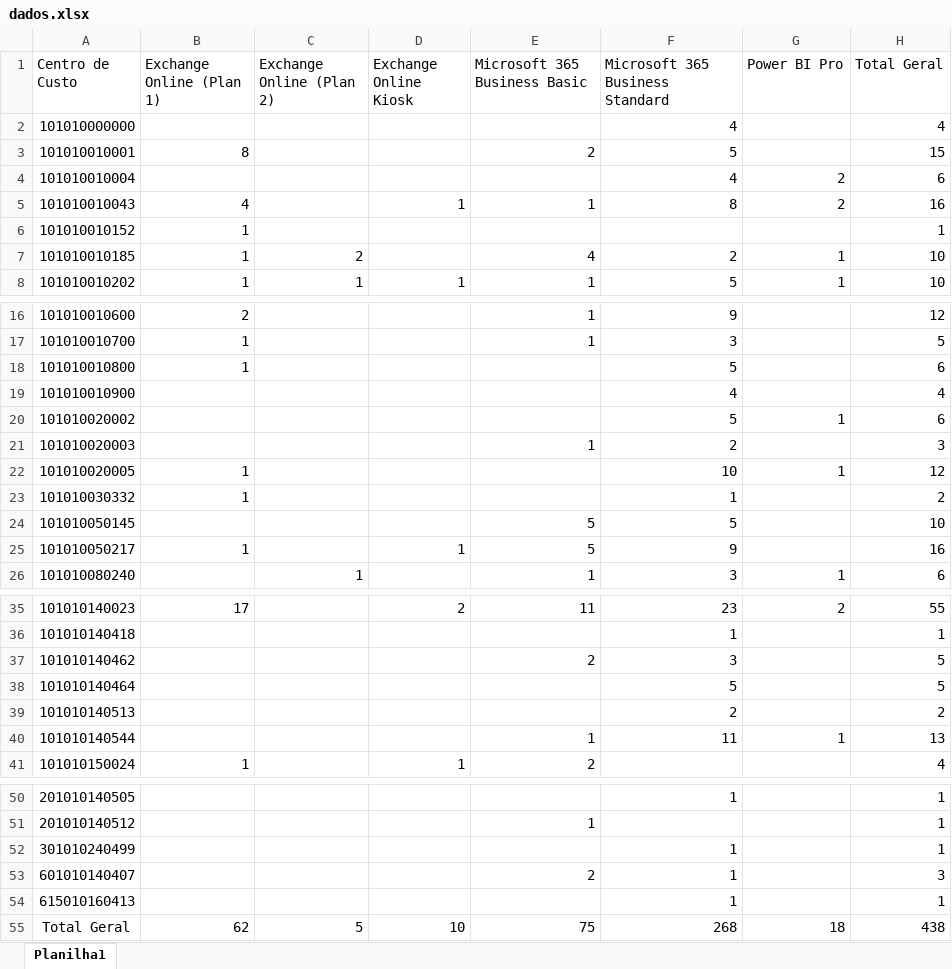
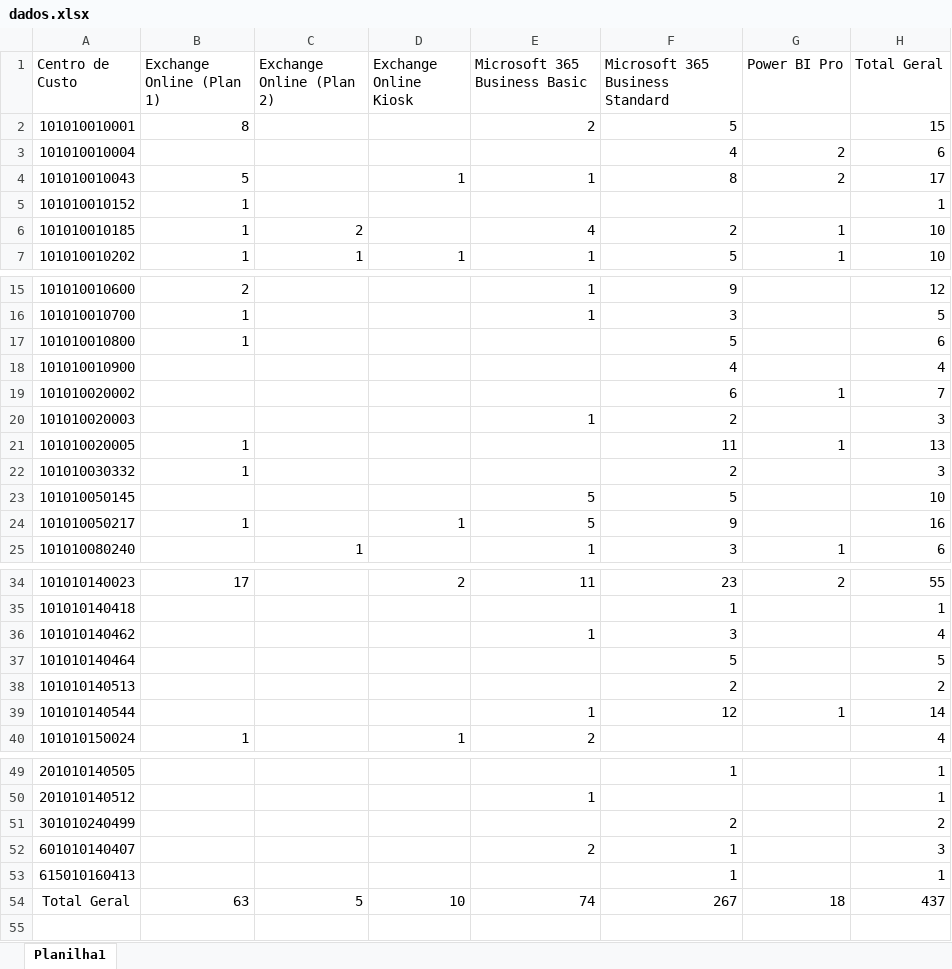
Before and after one commit to gabrielferrazz/Dashboard_Office365, an Excel workbook: dados.xlsx, sheet Planilha1, drawn as a sheet; only a part is shown, gaps mark what is left out; values as stored, in another font and other column widths than the file's, no borders; removed rows and columns are numbered as before the commit, all else as after; the diff covers the shown part only; the diff names each change by its address in the sheet, - before the commit and + after, or states it on an @@ line.

Commit message:
Dashboard de Licencas

```diff
--- a/dados.xlsx (sheet Planilha1)
+++ b/dados.xlsx (sheet Planilha1)
-row 2: 101010000000 |  |  |  |  | 4 |  | 4
-B4 (Exchange Online (Plan 1)): 4
+B4 (Exchange Online (Plan 1)): 5
-H4 (Total Geral): 16
+H4 (Total Geral): 17
-F19 (Microsoft 365 Business Standard): 5
+F19 (Microsoft 365 Business Standard): 6
-H19 (Total Geral): 6
+H19 (Total Geral): 7
-F21 (Microsoft 365 Business Standard): 10
+F21 (Microsoft 365 Business Standard): 11
-H21 (Total Geral): 12
+H21 (Total Geral): 13
-F22 (Microsoft 365 Business Standard): 1
+F22 (Microsoft 365 Business Standard): 2
-H22 (Total Geral): 2
+H22 (Total Geral): 3
-E36 (Microsoft 365 Business Basic): 2
+E36 (Microsoft 365 Business Basic): 1
-H36 (Total Geral): 5
+H36 (Total Geral): 4
-F39 (Microsoft 365 Business Standard): 11
+F39 (Microsoft 365 Business Standard): 12
-H39 (Total Geral): 13
+H39 (Total Geral): 14
-F51 (Microsoft 365 Business Standard): 1
+F51 (Microsoft 365 Business Standard): 2
-H51 (Total Geral): 1
+H51 (Total Geral): 2
-B54 (Exchange Online (Plan 1)): 62
+B54 (Exchange Online (Plan 1)): 63
-E54 (Microsoft 365 Business Basic): 75
+E54 (Microsoft 365 Business Basic): 74
-F54 (Microsoft 365 Business Standard): 268
+F54 (Microsoft 365 Business Standard): 267
-H54 (Total Geral): 438
+H54 (Total Geral): 437
```
Also changed, not shown: 2 edited cells elsewhere in this sheet.
